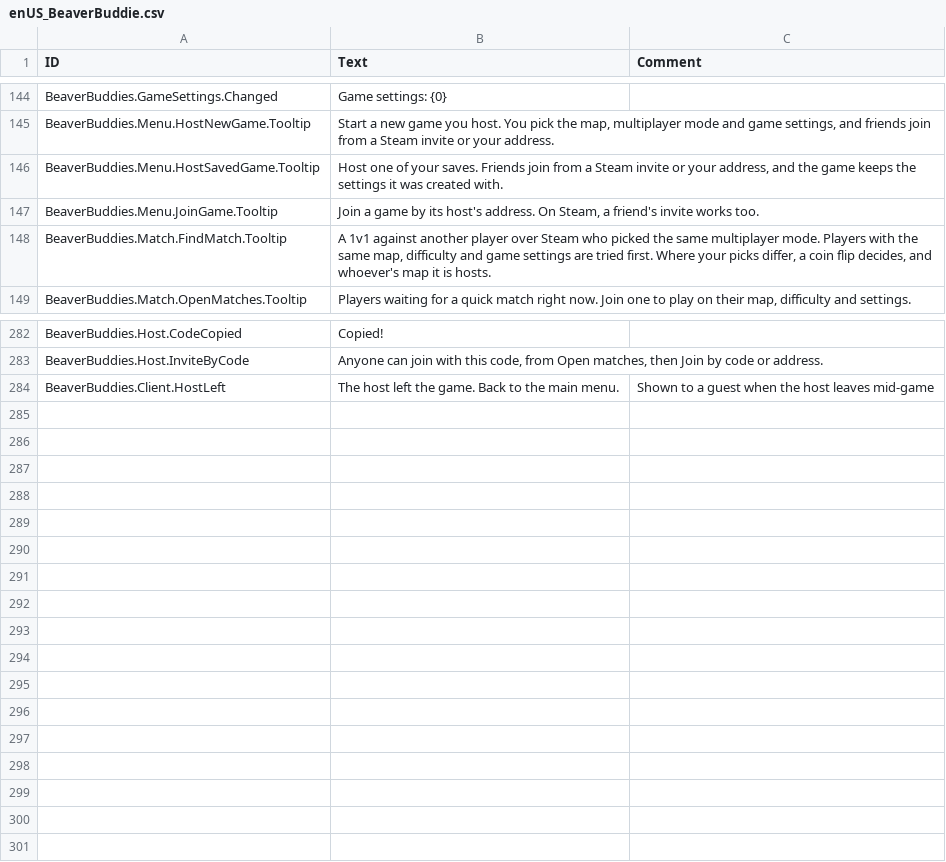
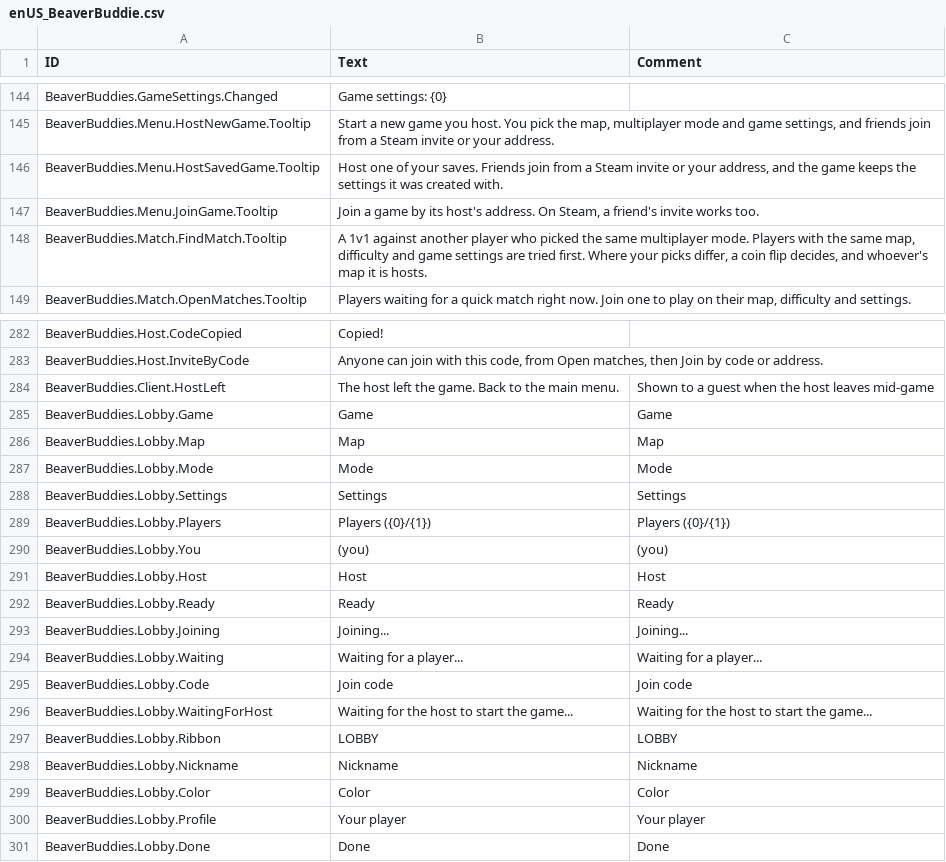
Before and after one commit to Allenator/BeaverBuddies-CoOp-PvP-Edition, a CSV file: BeaverBuddies/Localizations/enUS_BeaverBuddie.csv, drawn as a sheet; only a part is shown, gaps mark what is left out.

```diff
--- a/BeaverBuddies/Localizations/enUS_BeaverBuddie.csv
+++ b/BeaverBuddies/Localizations/enUS_BeaverBuddie.csv
@@ -163,3 +163,3 @@ BeaverBuddies.Menu.HostSavedGame.Tooltip,"Host one of your saves. Friends join f
 BeaverBuddies.Menu.JoinGame.Tooltip,"Join a game by its host's address. On Steam, a friend's invite works too.",""
-BeaverBuddies.Match.FindMatch.Tooltip,"A 1v1 against another player over Steam who picked the same multiplayer mode. Players with the same map, difficulty and game settings are tried first. Where your picks differ, a coin flip decides, and whoever's map it is hosts.",""
+BeaverBuddies.Match.FindMatch.Tooltip,"A 1v1 against another player who picked the same multiplayer mode. Players with the same map, difficulty and game settings are tried first. Where your picks differ, a coin flip decides, and whoever's map it is hosts.",""
 BeaverBuddies.Match.OpenMatches.Tooltip,"Players waiting for a quick match right now. Join one to play on their map, difficulty and settings.",""
@@ -300 +300,18 @@ BeaverBuddies.Host.InviteByCode,"Anyone can join with this code, from Open match
 BeaverBuddies.Client.HostLeft,"The host left the game. Back to the main menu.","Shown to a guest when the host leaves mid-game"
+BeaverBuddies.Lobby.Game,"Game","Game"
+BeaverBuddies.Lobby.Map,"Map","Map"
+BeaverBuddies.Lobby.Mode,"Mode","Mode"
+BeaverBuddies.Lobby.Settings,"Settings","Settings"
+BeaverBuddies.Lobby.Players,"Players ({0}/{1})","Players ({0}/{1})"
+BeaverBuddies.Lobby.You,"(you)","(you)"
+BeaverBuddies.Lobby.Host,"Host","Host"
+BeaverBuddies.Lobby.Ready,"Ready","Ready"
+BeaverBuddies.Lobby.Joining,"Joining...","Joining..."
+BeaverBuddies.Lobby.Waiting,"Waiting for a player...","Waiting for a player..."
+BeaverBuddies.Lobby.Code,"Join code","Join code"
+BeaverBuddies.Lobby.WaitingForHost,"Waiting for the host to start the game...","Waiting for the host to start the game..."
+BeaverBuddies.Lobby.Ribbon,"LOBBY","LOBBY"
+BeaverBuddies.Lobby.Nickname,"Nickname","Nickname"
+BeaverBuddies.Lobby.Color,"Color","Color"
+BeaverBuddies.Lobby.Profile,"Your player","Your player"
+BeaverBuddies.Lobby.Done,"Done","Done"
```
Also changed, not shown: BeaverBuddies/Localizations/esES_BeaverBuddie.csv, BeaverBuddies/Localizations/frFR_BeaverBuddie.csv, 35 other files.
